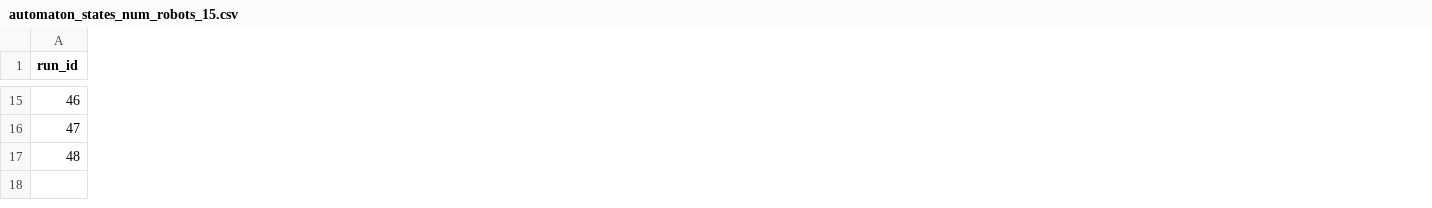
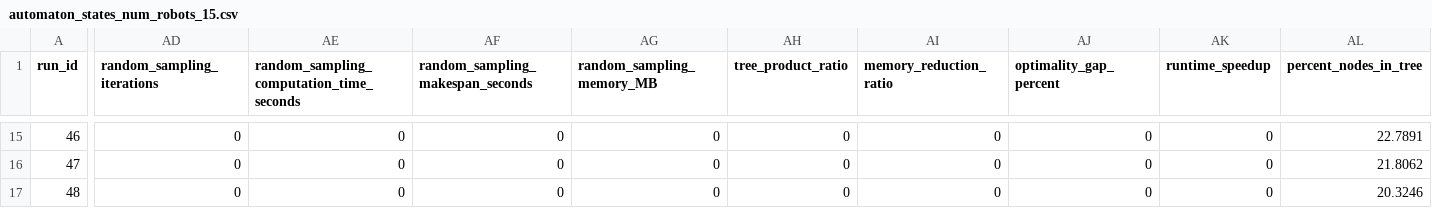
Before and after one commit to jrourke48/HMRTA_with_Multi-Capability_Robots, a CSV file: MCTB-PDT/organizedtests/automaton_states/data/automaton_states_num_robots_15.csv, drawn as a sheet; only a part is shown, gaps mark what is left out; the diff covers the shown part only; the diff names each change by its address in the sheet, - before the commit and + after, or states it on an @@ line.

```diff
--- a/MCTB-PDT/organizedtests/automaton_states/data/automaton_states_num_robots_15.csv
+++ b/MCTB-PDT/organizedtests/automaton_states/data/automaton_states_num_robots_15.csv
+column AD (random_sampling_iterations), rows 15-17: all 0
+column AE, row 1: random_sampling_computation_time_seconds; rows 15-17: all 0
+column AF (random_sampling_makespan_seconds), rows 15-17: all 0
+column AG (random_sampling_memory_MB), rows 15-17: all 0
+column AH (tree_product_ratio), rows 15-17: all 0
+column AI (memory_reduction_ratio), rows 15-17: all 0
+column AJ (optimality_gap_percent), rows 15-17: all 0
+column AK (runtime_speedup), rows 15-17: all 0
+column AL (percent_nodes_in_tree), rows 15-17: 22.7891 | 21.8062 | 20.3246
```
Also changed, not shown: 1 added column and 72 edited cells elsewhere in this file, MCTB-PDT/organizedtests/automaton_states/data/automaton_states_num_robots_3.csv, MCTB-PDT/organizedtests/automaton_states/data/automaton_states_num_robots_45.csv, 16 other files.
